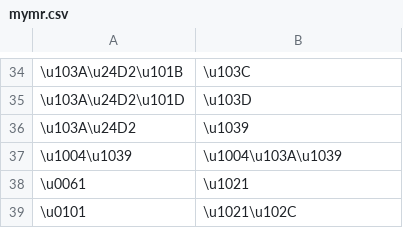
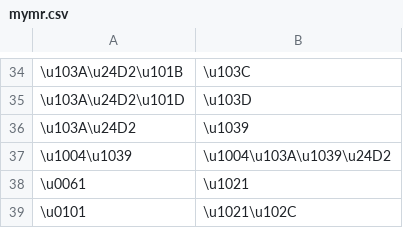
Before and after one commit to paa-li/conv, a CSV file: mymr.csv, drawn as a sheet; only a part is shown, gaps mark what is left out.

Commit message:
Fixed ṅ ligature issue

```diff
--- a/mymr.csv
+++ b/mymr.csv
@@ -36,3 +36,3 @@
 \u103A\u24D2,\u1039
-\u1004\u1039,\u1004\u103A\u1039
+\u1004\u1039,\u1004\u103A\u1039\u24D2
 \u0061,\u1021
```
